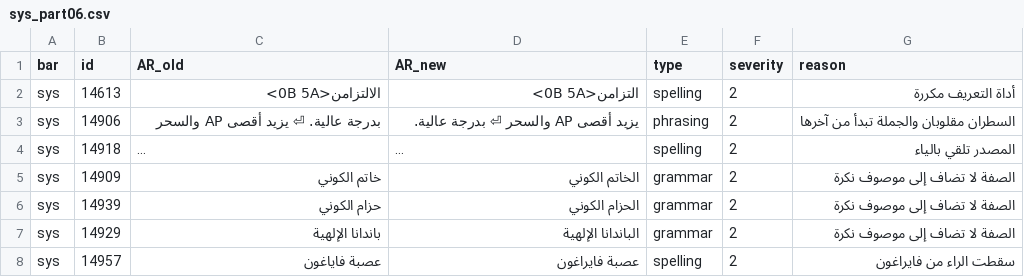
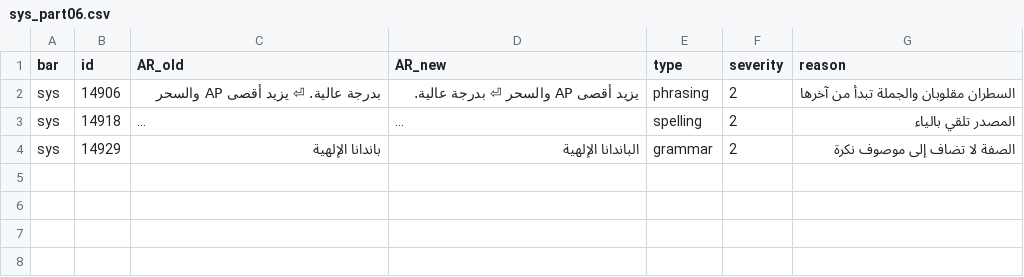
Before and after one commit to exelight7/KH2FM_AR, a CSV file: corrections/sys_part06.csv, drawn as a sheet; long unchanged cells end in …; the diff names each change by its address in the sheet, - before the commit and + after, or states it on an @@ line.

```diff
--- a/corrections/sys_part06.csv
+++ b/corrections/sys_part06.csv
-row 2: sys | 14613 | الالتزامن<0B 5A> | التزامن<0B 5A> | spelling | 2 | أداة التعريف مكررة
-row 5: sys | 14909 | خاتم الكوني | الخاتم الكوني | grammar | 2 | الصفة لا تضاف إلى موصوف نكرة
-row 6: sys | 14939 | حزام الكوني | الحزام الكوني | grammar | 2 | الصفة لا تضاف إلى موصوف نكرة
-row 8: sys | 14957 | عصبة فاياغون | عصبة فايراغون | spelling | 2 | سقطت الراء من فايراغون
```
Also changed, not shown: corrections/jm_part06.csv, corrections/jm_part07.csv, 35 other files.
